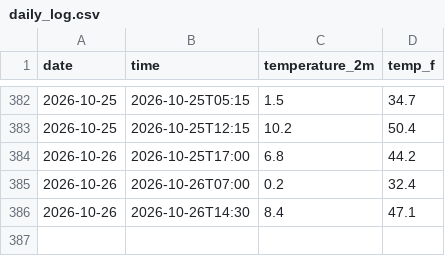
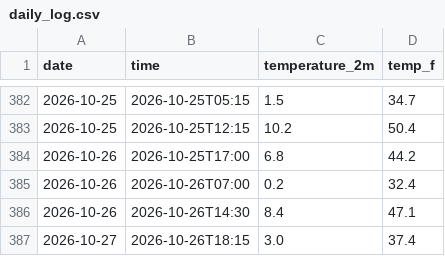
Before and after one commit to kannakchhawchharia/Weather-Tracker, a CSV file: daily_log.csv, drawn as a sheet; only a part is shown, gaps mark what is left out; the diff names each change by its address in the sheet, - before the commit and + after, or states it on an @@ line.

```diff
--- a/daily_log.csv
+++ b/daily_log.csv
+row 387: 2026-10-27 | 2026-10-26T18:15 | 3.0 | 37.4
```
